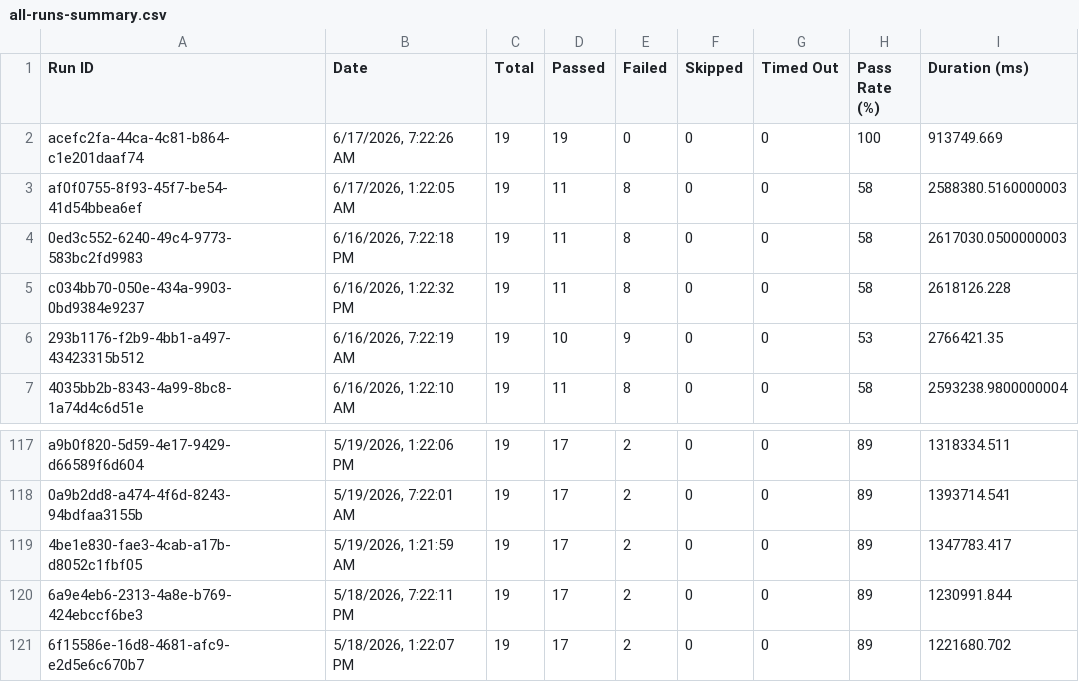
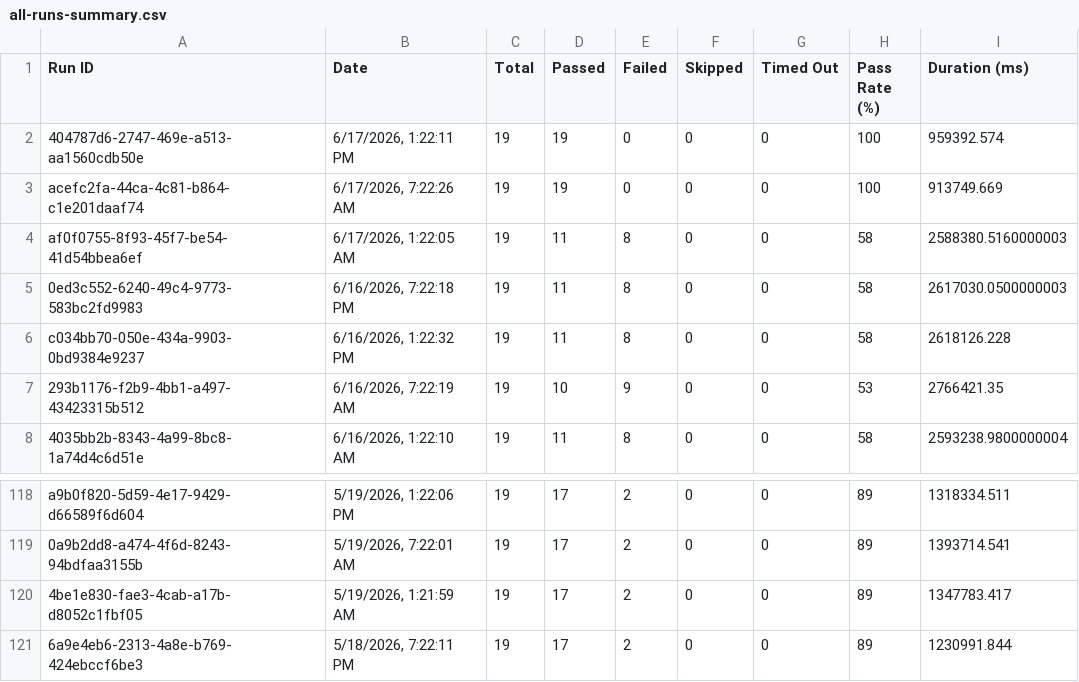
Before and after one commit to saira-uwc/asksam-automation-new, a CSV file: docs/exports/all-runs-summary.csv, drawn as a sheet; only a part is shown, gaps mark what is left out; removed rows and columns are numbered as before the commit, all else as after; the diff names each change by its address in the sheet, - before the commit and + after, or states it on an @@ line.

```diff
--- a/docs/exports/all-runs-summary.csv
+++ b/docs/exports/all-runs-summary.csv
+row 2: 404787d6-2747-469e-a513-aa1560cdb50e | 6/17/2026, 1:22:11 PM | 19 | 19 | 0 | 0 | 0 | 100 | 959392.574
-row 121: 6f15586e-16d8-4681-afc9-e2d5e6c670b7 | 5/18/2026, 1:22:07 PM | 19 | 17 | 2 | 0 | 0 | 89 | 1221680.702
```
Also changed, not shown: docs/exports/current-run.csv, 3 other files.
